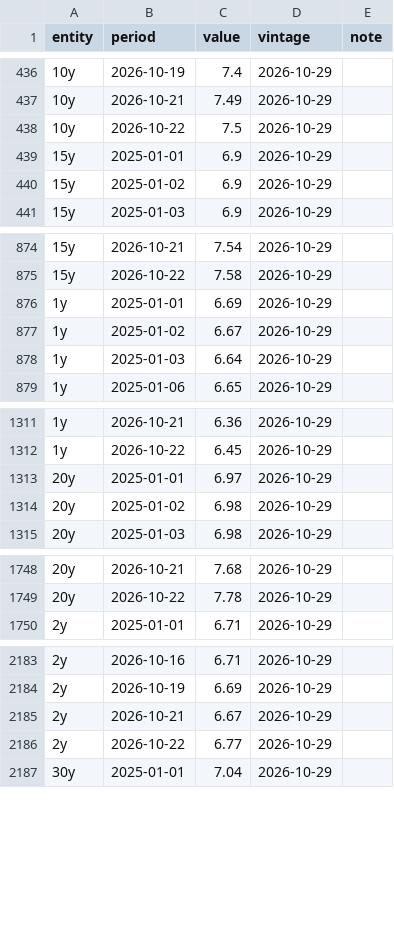
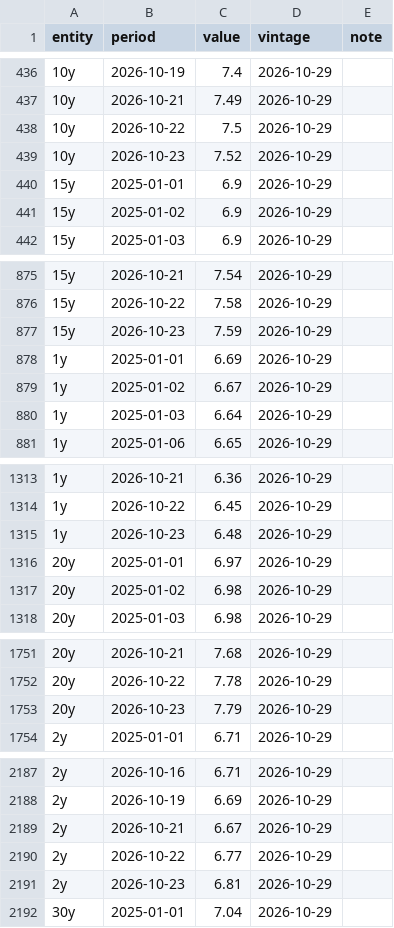
Before and after one commit to econvitalsindia/econvitalsindia, a CSV file: data/panels/gsec_par_yield.csv, drawn as a sheet; only a part is shown, gaps mark what is left out; the diff covers the shown part only.

Commit message:
markets: Brent in ₹ 10,544, Brent (US$) 110.56, CRR 3, Gold (US$/oz) 4,018 (+8 more)
- Brent in ₹: 10,544 (2026-10-29)
- Brent (US$): 110.56 (2026-10-29)
- CRR: 3 (2026-10-30)
- Gold (US$/oz): 4,018 (2026-10-29)
- 10-yr par yield (FBIL): 7.52 (2026-10-23)
- MSF rate: 5.75 (2026-10-30)
- Repo rate: 5.5 (2026-10-30)
- SDF rate: 5.25 (2026-10-30)
- SLR: 18 (2026-10-30)
- 91-day T-bill: 5.93 (2026-10-30)
- 10y – repo spread: 2.02 (2026-10-23)
- panel gsec_par_yield

```diff
--- a/data/panels/gsec_par_yield.csv
+++ b/data/panels/gsec_par_yield.csv
@@ -438,2 +438,3 @@ entity,period,value,vintage,note
 10y,2026-10-22,7.5,2026-10-29,
+10y,2026-10-23,7.52,2026-10-29,
 15y,2025-01-01,6.9,2026-10-29,
@@ -875,2 +876,3 @@ entity,period,value,vintage,note
 15y,2026-10-22,7.58,2026-10-29,
+15y,2026-10-23,7.59,2026-10-29,
 1y,2025-01-01,6.69,2026-10-29,
@@ -1312,2 +1314,3 @@ entity,period,value,vintage,note
 1y,2026-10-22,6.45,2026-10-29,
+1y,2026-10-23,6.48,2026-10-29,
 20y,2025-01-01,6.97,2026-10-29,
@@ -1749,2 +1752,3 @@ entity,period,value,vintage,note
 20y,2026-10-22,7.78,2026-10-29,
+20y,2026-10-23,7.79,2026-10-29,
 2y,2025-01-01,6.71,2026-10-29,
@@ -2186,2 +2190,3 @@ entity,period,value,vintage,note
 2y,2026-10-22,6.77,2026-10-29,
+2y,2026-10-23,6.81,2026-10-29,
 30y,2025-01-01,7.04,2026-10-29,
```
Also changed, not shown: 7 added rows elsewhere in this file, data/series/brent_inr.csv, data/series/brent_usd.csv, 29 other files.
